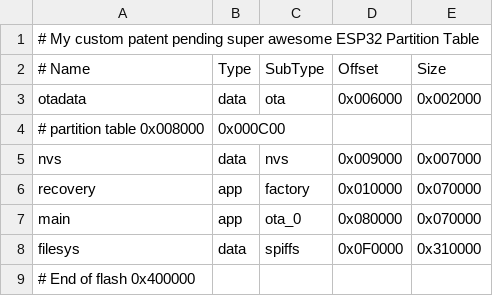
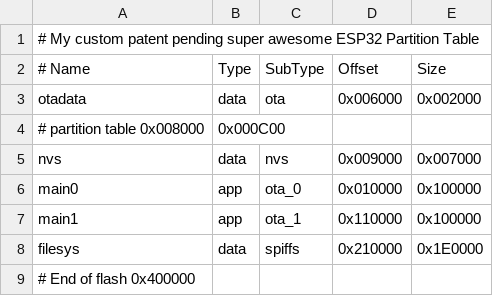
Before and after one commit to michael-betz/veloGen, a CSV file: SRC_WEB/partitions.csv, drawn as a sheet.

```diff
--- a/SRC_WEB/partitions.csv
+++ b/SRC_WEB/partitions.csv
@@ -5,5 +5,5 @@ otadata,  data, ota,     0x006000, 0x002000
 nvs,      data, nvs,     0x009000, 0x007000
-recovery, app,  factory, 0x010000, 0x070000
-main,     app,  ota_0,   0x080000, 0x070000
-filesys,  data, spiffs,  0x0F0000, 0x310000
+main0, 	  app,  ota_0,	 0x010000, 0x100000
+main1,    app,  ota_1,   0x110000, 0x100000
+filesys,  data, spiffs,  0x210000, 0x1E0000
 # End of flash           0x400000
```
Also changed, not shown: 31 other files.
